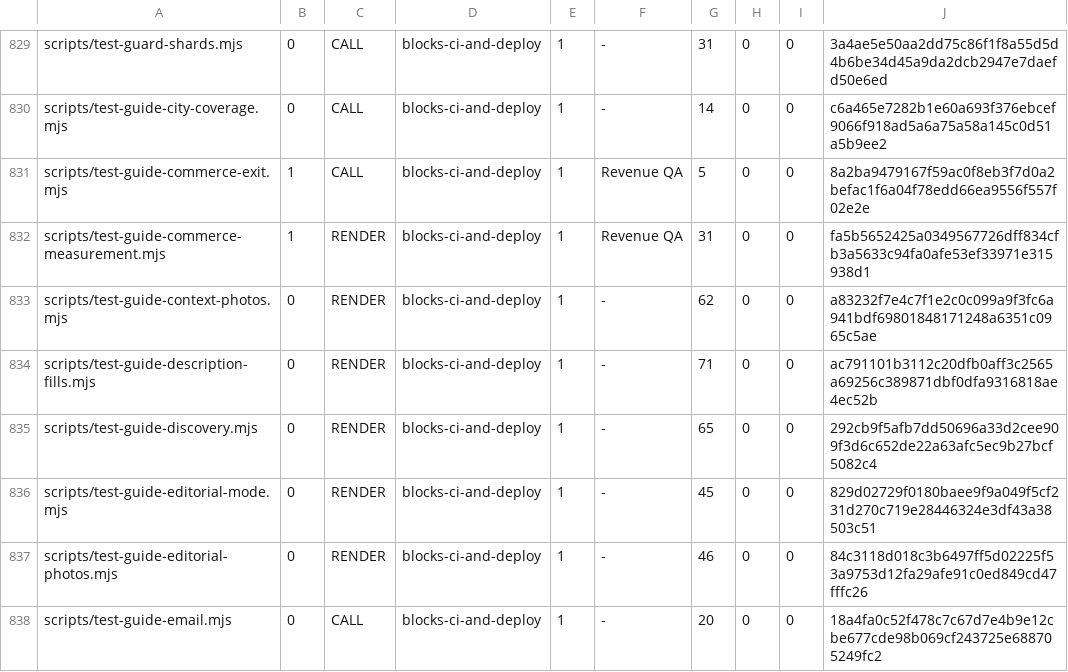
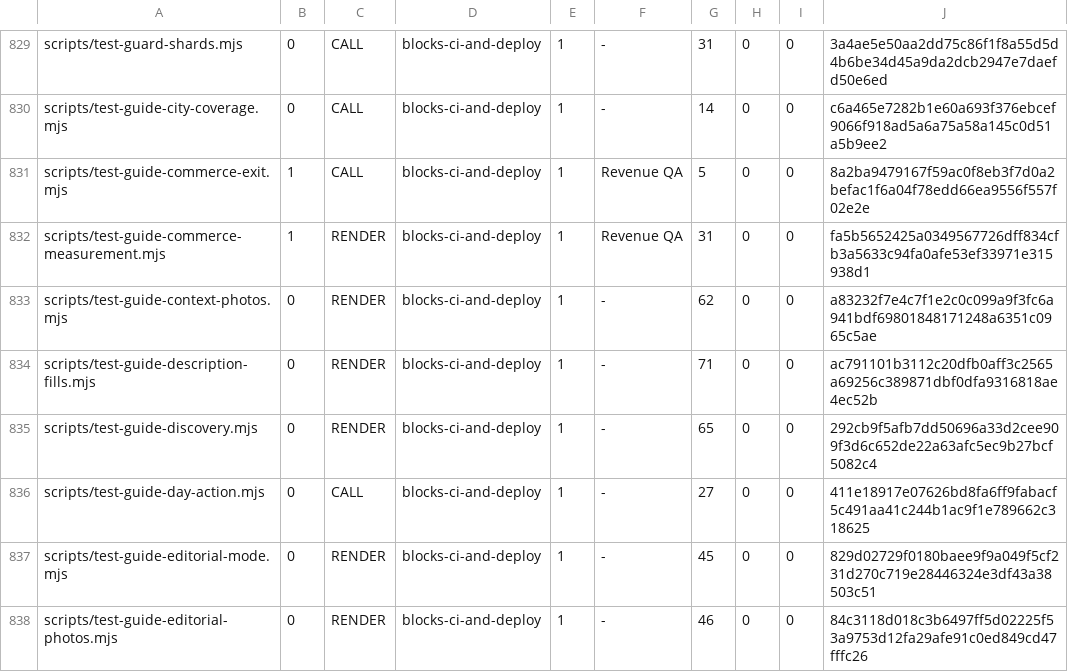
Before and after one commit to wallstreethyena/Wayfind, a TSV file: scripts/lib/guard-expectations.tsv, drawn as a sheet; only a part is shown, gaps mark what is left out; the shorter side is filled out with more unchanged rows; the diff names each change by its address in the sheet, - before the commit and + after, or states it on an @@ line.

Commit message:
Put a verified next step on every public Wayfind guide

```diff
--- a/scripts/lib/guard-expectations.tsv
+++ b/scripts/lib/guard-expectations.tsv
+row 836: scripts/test-guide-day-action.mjs | 0 | CALL | blocks-ci-and-deploy | 1 | - | 27 | 0 | 0 | 411e18917e07626bd8fa6ff9fabacf5c491aa41c244b1ac9f1e789662c318625
```
Also changed, not shown: 12 other files.
